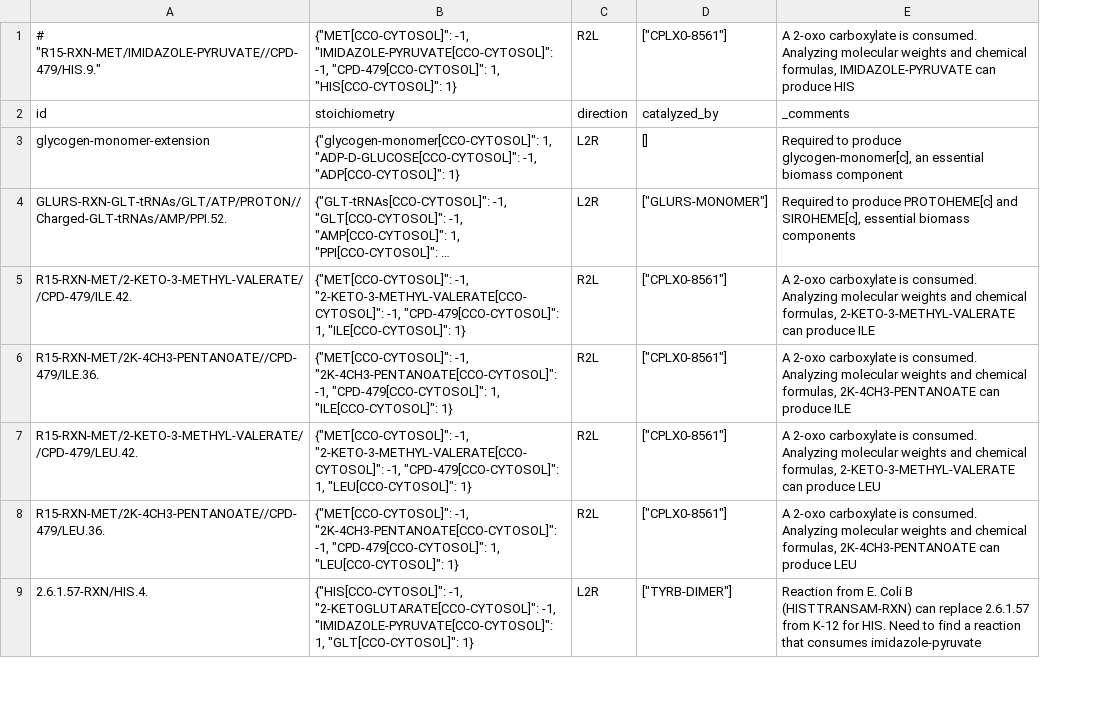
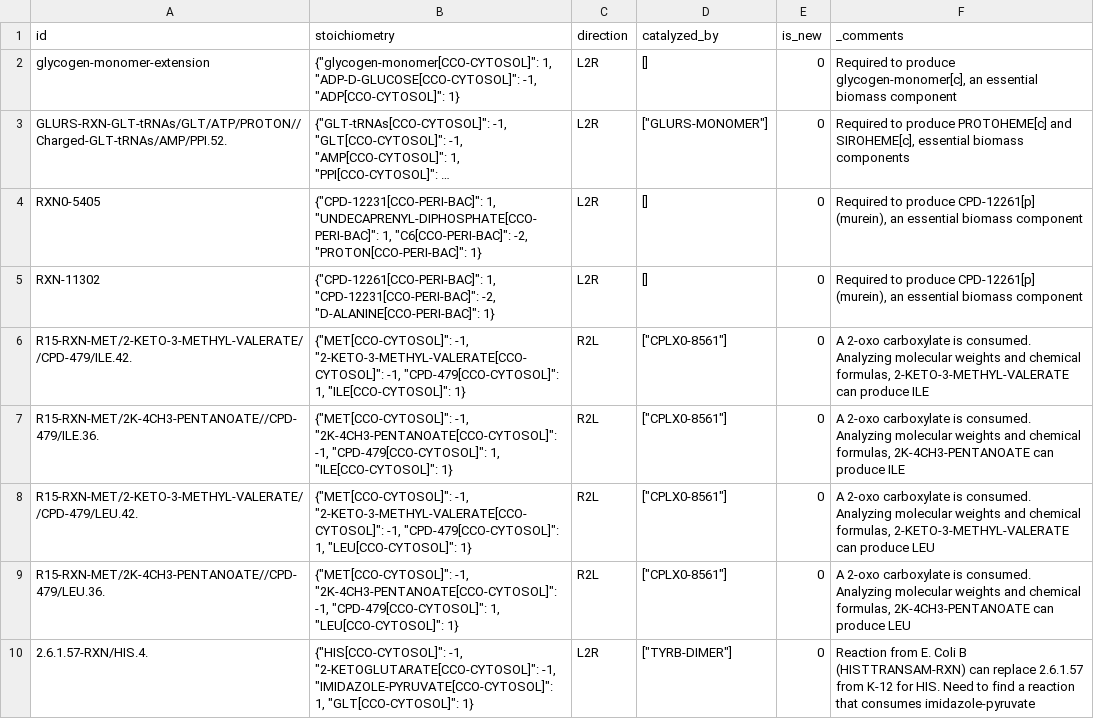
Before and after one commit to CovertLab/vEcoli, a TSV file: reconstruction/ecoli/flat/metabolic_reactions_added.tsv, drawn as a sheet; only a part is shown; long unchanged cells end in …; removed rows and columns are numbered as before the commit, all else as after; the diff covers the shown part only; the diff names each change by its address in the sheet, - before the commit and + after, or states it on an @@ line.

```diff
--- a/reconstruction/ecoli/flat/metabolic_reactions_added.tsv
+++ b/reconstruction/ecoli/flat/metabolic_reactions_added.tsv
+column E (is_new), rows 2-3: 0 | 0; rows 6-10: all 0
-row 1: # "R15-RXN-MET/IMIDAZOLE-PYRUVATE//CPD-479/HIS.9." | {"MET[CCO-CYTOSOL]": -1, "IMIDAZOLE-PYRUVATE[CCO-CYTOSOL]": -1, "CPD-479[CCO-CYTOSOL]": 1, "HIS[CCO-CYTOSOL]": 1} | R2L | ["CPLX0-8561"] | A 2-oxo carboxylate is consumed. Analyzing molecular weights and chemical formulas, IMIDAZOLE-PYRUVATE can produce HIS
+row 4: RXN0-5405 | {"CPD-12231[CCO-PERI-BAC]": 1, "UNDECAPRENYL-DIPHOSPHATE[CCO-PERI-BAC]": 1, "C6[CCO-PERI-BAC]": -2, "PROTON[CCO-PERI-BAC]": 1} | L2R | [] | 0 | Required to produce CPD-12261[p] (murein), an essential biomass component
+row 5: RXN-11302 | {"CPD-12261[CCO-PERI-BAC]": 1, "CPD-12231[CCO-PERI-BAC]": -2, "D-ALANINE[CCO-PERI-BAC]": 1} | L2R | [] | 0 | Required to produce CPD-12261[p] (murein), an essential biomass component
```
Also changed, not shown: 7 added rows elsewhere in this file, reconstruction/ecoli/flat/secretions.tsv, 50 other files.
